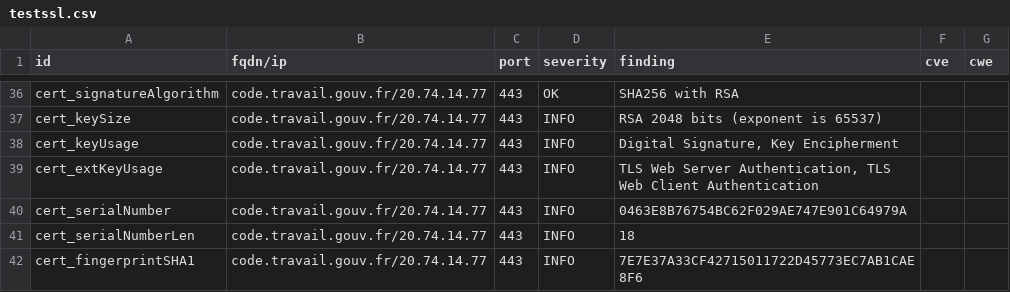
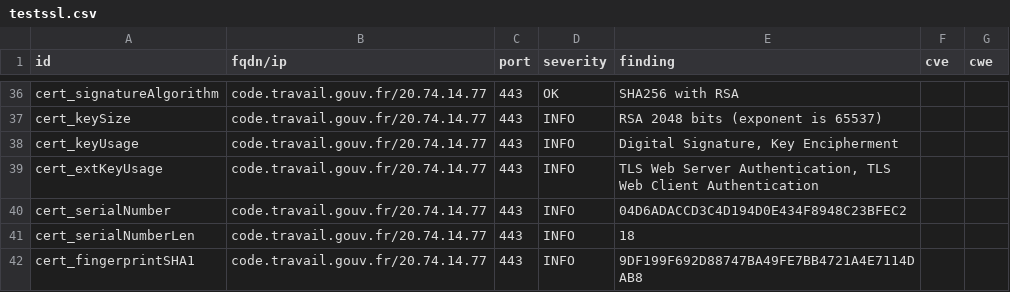
Before and after one commit to ClementNumericite/dashlord-fabrique, a CSV file: results/aHR0cHM6Ly9jb2RlLnRyYXZhaWwuZ291di5mcg==/testssl.csv, drawn as a sheet; only a part is shown, gaps mark what is left out; the diff covers the shown part only.

```diff
--- a/results/aHR0cHM6Ly9jb2RlLnRyYXZhaWwuZ291di5mcg==/testssl.csv
+++ b/results/aHR0cHM6Ly9jb2RlLnRyYXZhaWwuZ291di5mcg==/testssl.csv
@@ -39,4 +39,4 @@
 "cert_extKeyUsage","code.travail.gouv.fr/20.74.14.77","443","INFO","TLS Web Server Authentication, TLS Web Client Authentication","",""
-"cert_serialNumber","code.travail.gouv.fr/20.74.14.77","443","INFO","0463E8B76754BC62F029AE747E901C64979A","",""
+"cert_serialNumber","code.travail.gouv.fr/20.74.14.77","443","INFO","04D6ADACCD3C4D194D0E434F8948C23BFEC2","",""
 "cert_serialNumberLen","code.travail.gouv.fr/20.74.14.77","443","INFO","18","",""
-"cert_fingerprintSHA1","code.travail.gouv.fr/20.74.14.77","443","INFO","7E7E37A33CF42715011722D45773EC7AB1CAE8F6","",""
+"cert_fingerprintSHA1","code.travail.gouv.fr/20.74.14.77","443","INFO","9DF199F692D88747BA49FE7BB4721A4E7114DAB8","",""
```
Also changed, not shown: 7 edited cells elsewhere in this file, 8 other files.
